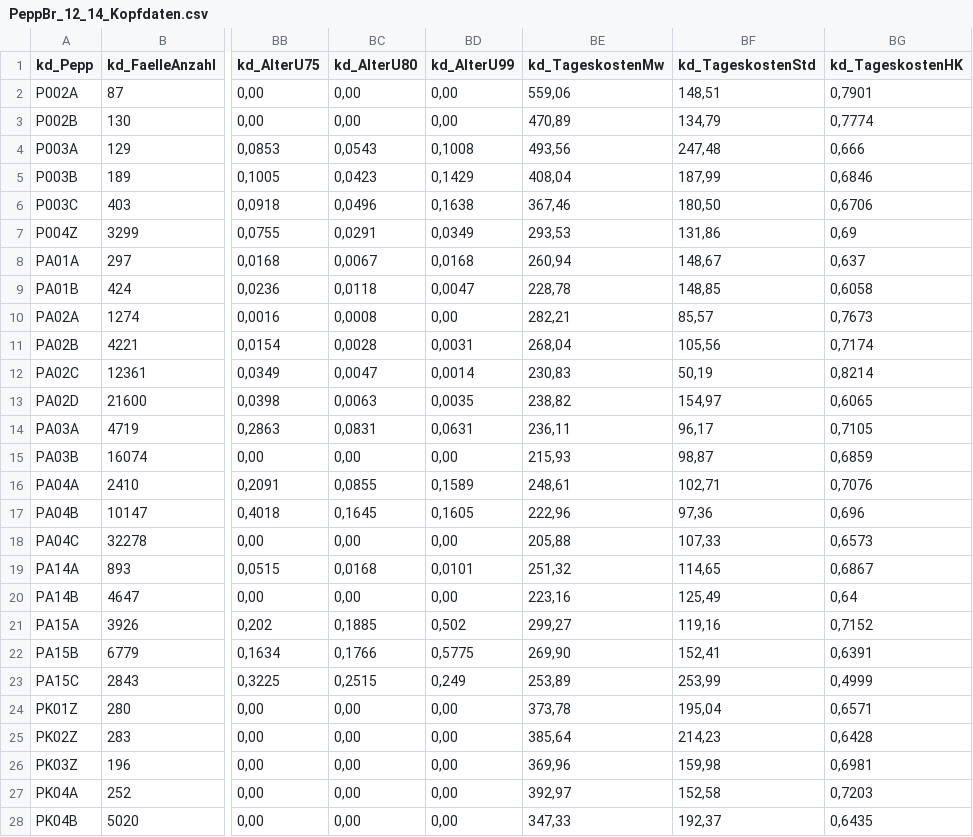
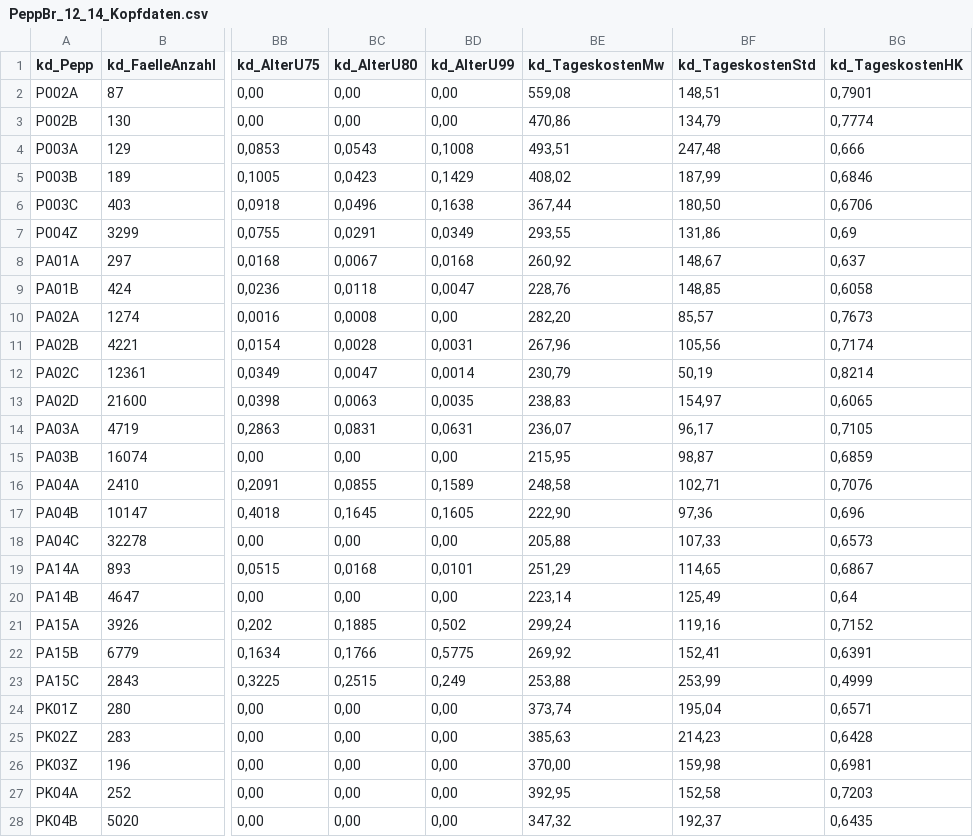
Before and after one commit to youaitbella/InEKBrowser, a CSV file: PeppBrowser/Data/PeppBr_12_14_Kopfdaten.csv, drawn as a sheet; only a part is shown, gaps mark what is left out; the diff covers the shown part only; the diff names each change by its address in the sheet, - before the commit and + after, or states it on an @@ line.

```diff
--- a/PeppBrowser/Data/PeppBr_12_14_Kopfdaten.csv
+++ b/PeppBrowser/Data/PeppBr_12_14_Kopfdaten.csv
-BE2 (kd_TageskostenMw): 559,06
+BE2 (kd_TageskostenMw): 559,08
-BE3 (kd_TageskostenMw): 470,89
+BE3 (kd_TageskostenMw): 470,86
-BE4 (kd_TageskostenMw): 493,56
+BE4 (kd_TageskostenMw): 493,51
-BE5 (kd_TageskostenMw): 408,04
+BE5 (kd_TageskostenMw): 408,02
-BE6 (kd_TageskostenMw): 367,46
+BE6 (kd_TageskostenMw): 367,44
-BE7 (kd_TageskostenMw): 293,53
+BE7 (kd_TageskostenMw): 293,55
-BE8 (kd_TageskostenMw): 260,94
+BE8 (kd_TageskostenMw): 260,92
-BE9 (kd_TageskostenMw): 228,78
+BE9 (kd_TageskostenMw): 228,76
-BE10 (kd_TageskostenMw): 282,21
+BE10 (kd_TageskostenMw): 282,20
-BE11 (kd_TageskostenMw): 268,04
+BE11 (kd_TageskostenMw): 267,96
-BE12 (kd_TageskostenMw): 230,83
+BE12 (kd_TageskostenMw): 230,79
-BE13 (kd_TageskostenMw): 238,82
+BE13 (kd_TageskostenMw): 238,83
-BE14 (kd_TageskostenMw): 236,11
+BE14 (kd_TageskostenMw): 236,07
-BE15 (kd_TageskostenMw): 215,93
+BE15 (kd_TageskostenMw): 215,95
-BE16 (kd_TageskostenMw): 248,61
+BE16 (kd_TageskostenMw): 248,58
-BE17 (kd_TageskostenMw): 222,96
+BE17 (kd_TageskostenMw): 222,90
-BE19 (kd_TageskostenMw): 251,32
+BE19 (kd_TageskostenMw): 251,29
-BE20 (kd_TageskostenMw): 223,16
+BE20 (kd_TageskostenMw): 223,14
-BE21 (kd_TageskostenMw): 299,27
+BE21 (kd_TageskostenMw): 299,24
-BE22 (kd_TageskostenMw): 269,90
+BE22 (kd_TageskostenMw): 269,92
-BE23 (kd_TageskostenMw): 253,89
+BE23 (kd_TageskostenMw): 253,88
-BE24 (kd_TageskostenMw): 373,78
+BE24 (kd_TageskostenMw): 373,74
-BE25 (kd_TageskostenMw): 385,64
+BE25 (kd_TageskostenMw): 385,63
-BE26 (kd_TageskostenMw): 369,96
+BE26 (kd_TageskostenMw): 370,00
-BE27 (kd_TageskostenMw): 392,97
+BE27 (kd_TageskostenMw): 392,95
-BE28 (kd_TageskostenMw): 347,33
+BE28 (kd_TageskostenMw): 347,32
```
Also changed, not shown: 11 edited cells elsewhere in this file, PeppBrowser/Data/PeppBr_12_14_Kosten.csv, 32 other files.
